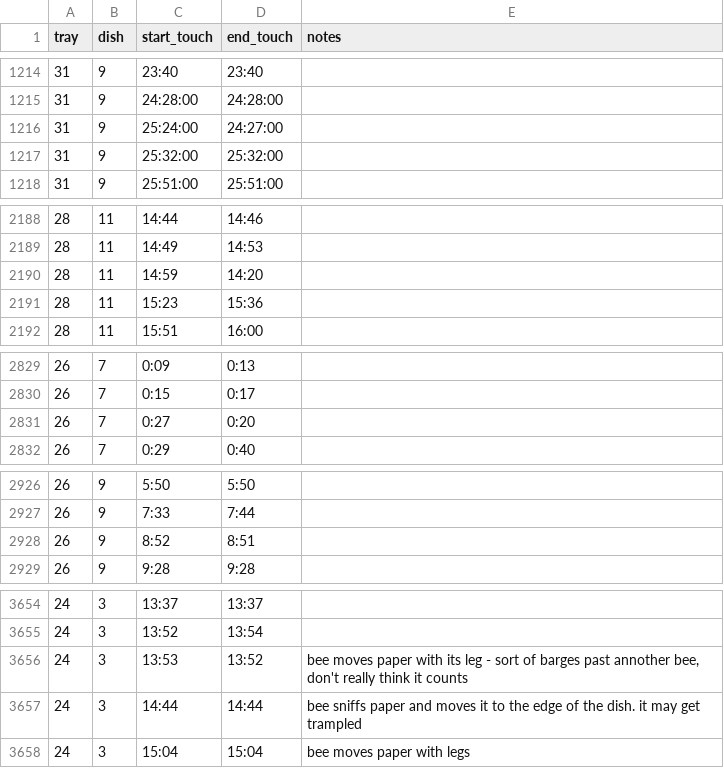
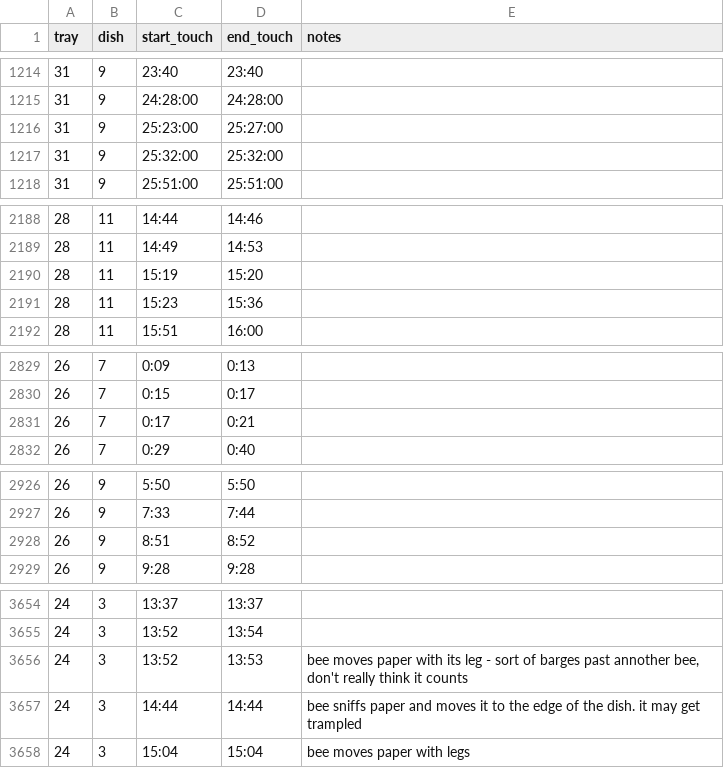
Before and after one commit to lukeholman/apis_retinue_expt, a CSV file: data/raw_blinded_behaviour_data.csv, drawn as a sheet; only a part is shown, gaps mark what is left out; the diff covers the shown part only.

```diff
--- a/data/raw_blinded_behaviour_data.csv
+++ b/data/raw_blinded_behaviour_data.csv
@@ -1215,3 +1215,3 @@
 31,9,24:28:00,24:28:00,
-31,9,25:24:00,24:27:00,
+31,9,25:23:00,25:27:00,
 31,9,25:32:00,25:32:00,
@@ -2189,3 +2189,3 @@
 28,11,14:49,14:53,
-28,11,14:59,14:20,
+28,11,15:19,15:20,
 28,11,15:23,15:36,
@@ -2830,3 +2830,3 @@
 26,7,0:15,0:17,
-26,7,0:27,0:20,
+26,7,0:17,0:21,
 26,7,0:29,0:40,
@@ -2927,3 +2927,3 @@
 26,9,7:33,7:44,
-26,9,8:52,8:51,
+26,9,8:51,8:52,
 26,9,9:28,9:28,
@@ -3655,3 +3655,3 @@
 24,3,13:52,13:54,
-24,3,13:53,13:52,"bee moves paper with its leg - sort of barges past annother bee, don't really think it counts"
+24,3,13:52,13:53,"bee moves paper with its leg - sort of barges past annother bee, don't really think it counts"
 24,3,14:44,14:44,bee sniffs paper and moves it to the edge of the dish. it may get trampled
```
Also changed, not shown: 2 removed rows and 141 edited cells elsewhere in this file, 9 other files.
